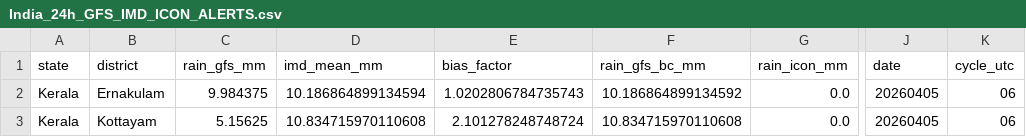
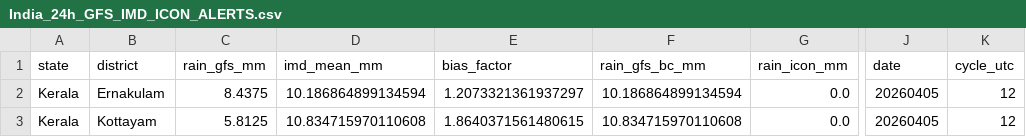
Before and after one commit to ajay2dhy/rainfall-dss, a CSV file: India_24h_GFS_IMD_ICON_ALERTS.csv, drawn as a sheet; only a part is shown, gaps mark what is left out; the diff names each change by its address in the sheet, - before the commit and + after, or states it on an @@ line.

```diff
--- a/India_24h_GFS_IMD_ICON_ALERTS.csv
+++ b/India_24h_GFS_IMD_ICON_ALERTS.csv
-C2 (rain_gfs_mm): 9.984375
+C2 (rain_gfs_mm): 8.4375
-E2 (bias_factor): 1.0202806784735743
+E2 (bias_factor): 1.2073321361937297
-F2 (rain_gfs_bc_mm): 10.186864899134592
+F2 (rain_gfs_bc_mm): 10.186864899134594
-K2:K3 (cycle_utc): 06
+K2:K3 (cycle_utc): 12
-C3 (rain_gfs_mm): 5.15625
+C3 (rain_gfs_mm): 5.8125
-E3 (bias_factor): 2.101278248748724
+E3 (bias_factor): 1.8640371561480615
```
Also changed, not shown: India_24h_GFS_IMD_ICON_Rainfall.csv.
